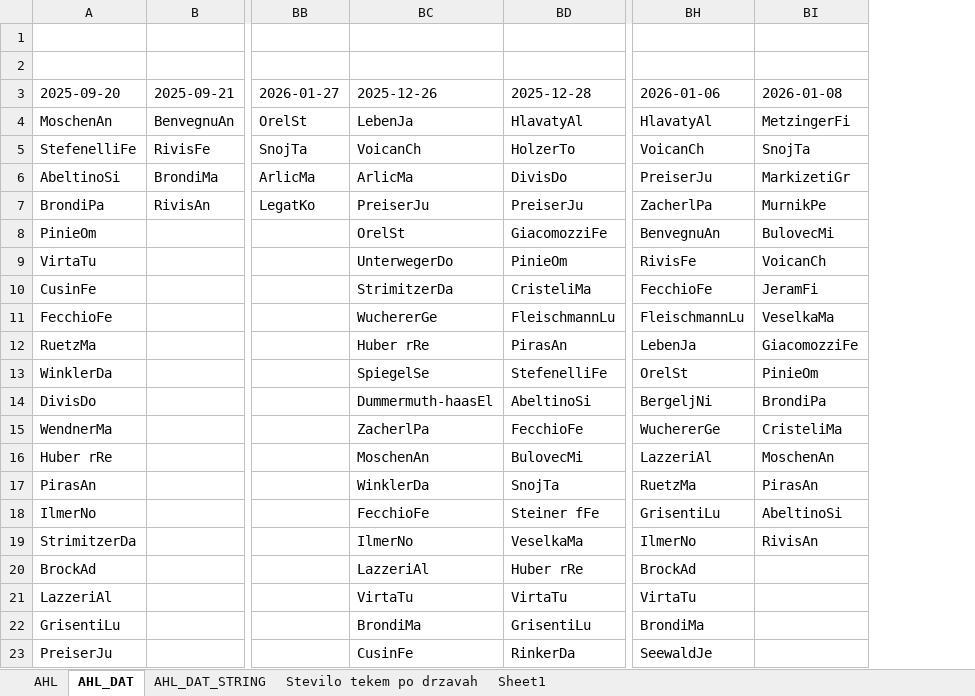
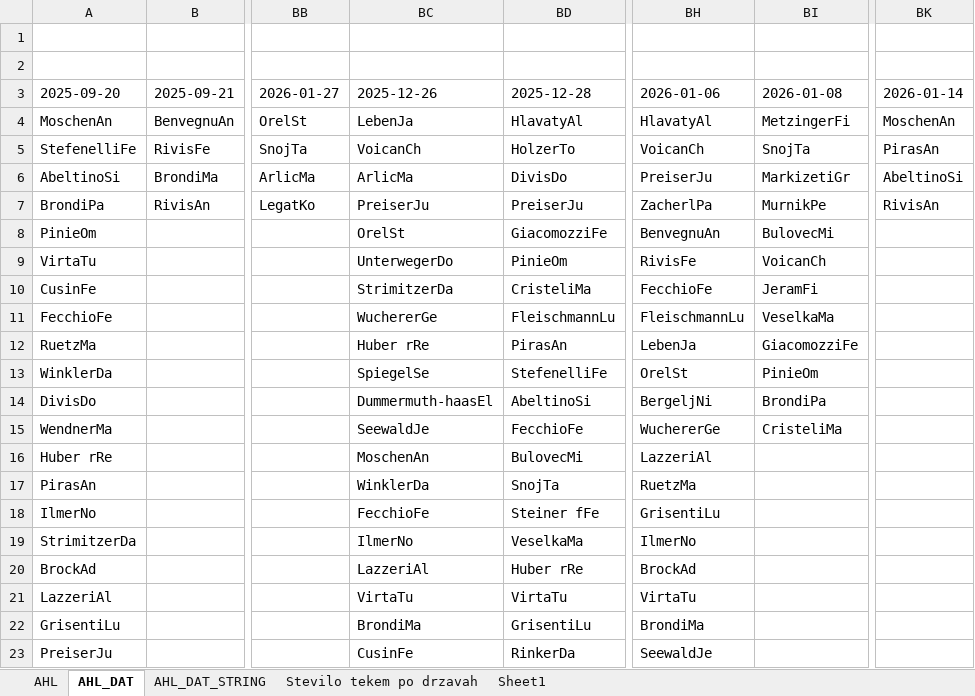
Before and after one commit to snojle23/delegacije, an Excel workbook: data/AHLdelegacije.xlsx, sheet AHL_DAT, drawn as a sheet; only a part is shown, gaps mark what is left out; values as stored, in another font and other column widths than the file's, no borders; the diff names each change by its address in the sheet, - before the commit and + after, or states it on an @@ line.

```diff
--- a/data/AHLdelegacije.xlsx (sheet AHL_DAT)
+++ b/data/AHLdelegacije.xlsx (sheet AHL_DAT)
+column BK (2026-01-14), rows 4-7: MoschenAn | PirasAn | AbeltinoSi | RivisAn
-BC15 (2025-12-26): ZacherlPa
+BC15 (2025-12-26): SeewaldJe
-BI16 (2026-01-08): MoschenAn
+BI16 (2026-01-08): (empty)
-BI17 (2026-01-08): PirasAn
+BI17 (2026-01-08): (empty)
-BI18 (2026-01-08): AbeltinoSi
+BI18 (2026-01-08): (empty)
-BI19 (2026-01-08): RivisAn
+BI19 (2026-01-08): (empty)
```
Also changed, not shown: sheet AHL, sheet AHL_DAT_STRING, data/ICEHLdelegacije.xlsx, 4 other files.
